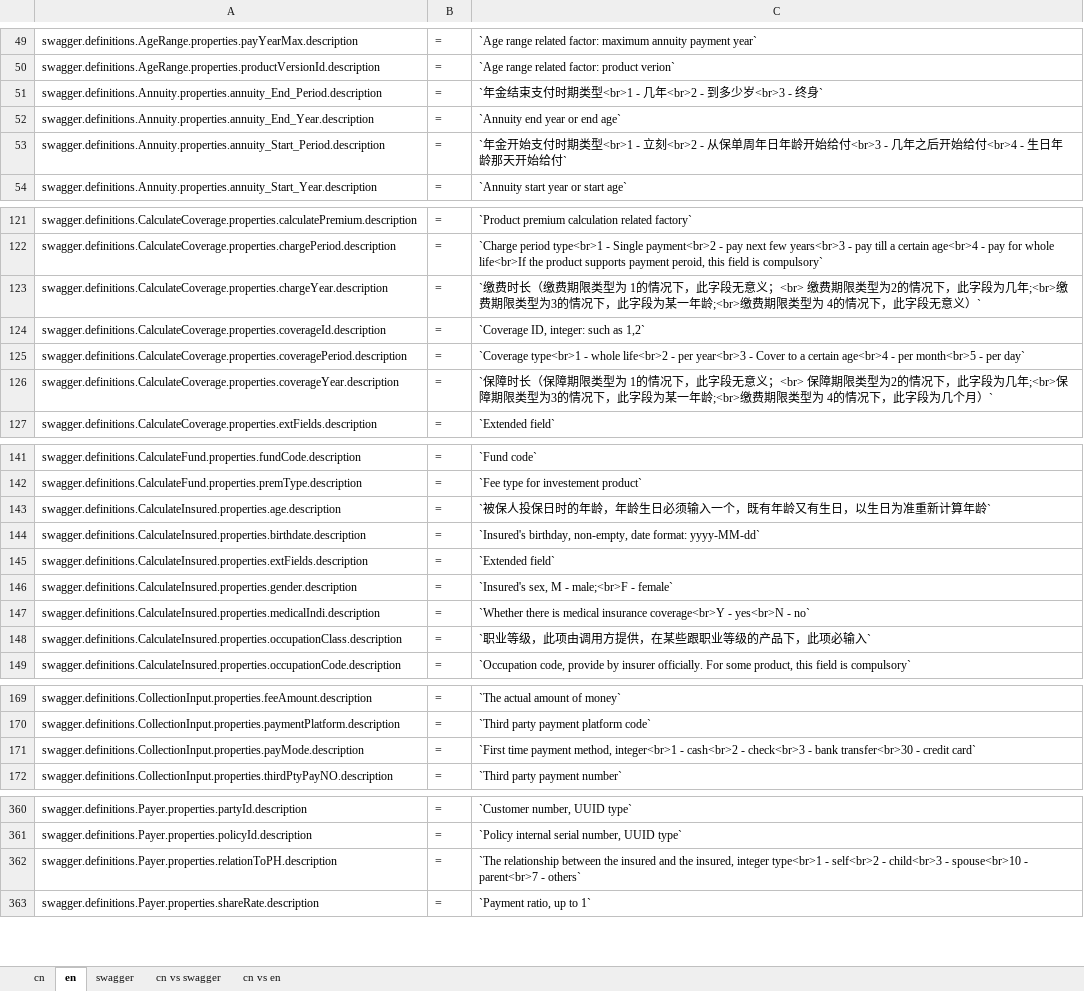
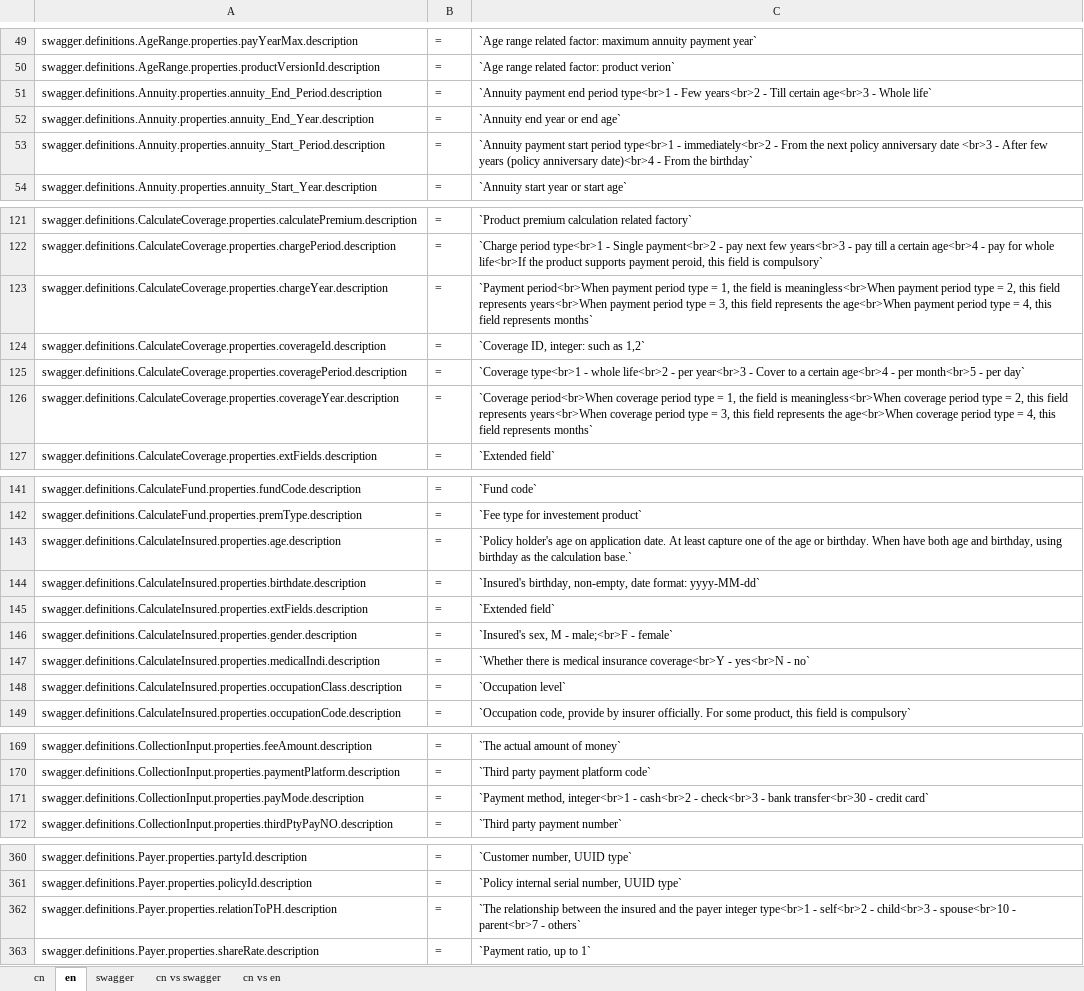
Before and after one commit to ShineXeBao/ebaocloud-li-docs-api, an Excel workbook: swagger/locales/swagger-en.xlsx, sheet en, drawn as a sheet; only a part is shown, gaps mark what is left out; values as stored, in another font and other column widths than the file's, no borders; the diff covers the shown part only; the diff names each change by its address in the sheet, - before the commit and + after, or states it on an @@ line.

```diff
--- a/swagger/locales/swagger-en.xlsx (sheet en)
+++ b/swagger/locales/swagger-en.xlsx (sheet en)
-C51: `年金结束支付时期类型<br>1 - 几年<br>2 - 到多少岁<br>3 - 终身`
+C51: `Annuity payment end period type<br>1 - Few years<br>2 - Till certain age<br>3 - Whole life`
-C53: `年金开始支付时期类型<br>1 - 立刻<br>2 - 从保单周年日年龄开始给付<br>3 - 几年之后开始给付<br>4 - 生日年龄那天开始给付`
+C53: `Annuity payment start period type<br>1 - immediately<br>2 - From the next policy anniversary date <br>3 - After few years (policy anniversary date)<br>4 - From the birthday`
-C123: `缴费时长（缴费期限类型为 1的情况下，此字段无意义；<br> 缴费期限类型为2的情况下，此字段为几年;<br>缴费期限类型为3的情况下，此字段为某一年龄;<br>缴费期限类型为 4的情况下，此字段无意义）`
+C123: `Payment period<br>When payment period type = 1, the field is meaningless<br>When payment period type = 2, this field represents years<br>When payment period type = 3, this field represents the age<br>When payment period type = 4, this field represents months`
-C126: `保障时长（保障期限类型为 1的情况下，此字段无意义；<br> 保障期限类型为2的情况下，此字段为几年;<br>保障期限类型为3的情况下，此字段为某一年龄;<br>缴费期限类型为 4的情况下，此字段为几个月）`
+C126: `Coverage period<br>When coverage period type = 1, the field is meaningless<br>When coverage period type = 2, this field represents years<br>When coverage period type = 3, this field represents the age<br>When coverage period type = 4, this field represents months`
-C143: `被保人投保日时的年龄，年龄生日必须输入一个，既有年龄又有生日，以生日为准重新计算年龄`
+C143: `Policy holder's age on application date. At least capture one of the age or birthday. When have both age and birthday, using birthday as the calculation base.`
-C148: `职业等级，此项由调用方提供，在某些跟职业等级的产品下，此项必输入`
+C148: `Occupation level`
-C171: `First time payment method, integer<br>1…
+C171: `Payment method, integer<br>1…
-C362: …and the insured, integer type<br>1…
+C362: …and the payer integer type<br>1…
```
Also changed, not shown: 4 edited cells elsewhere in this sheet, sheet cn vs swagger, sheet cn vs en, sheet cn, 6 other files.
